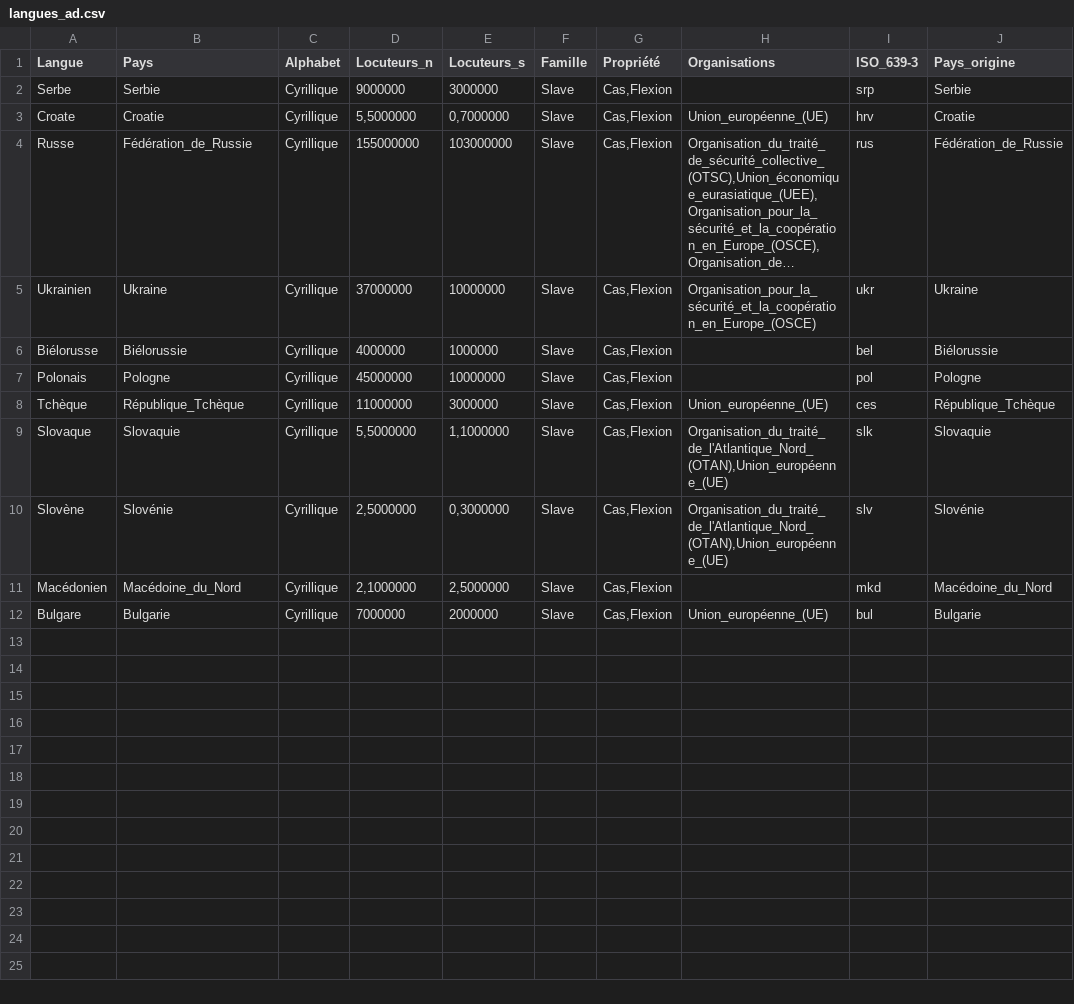
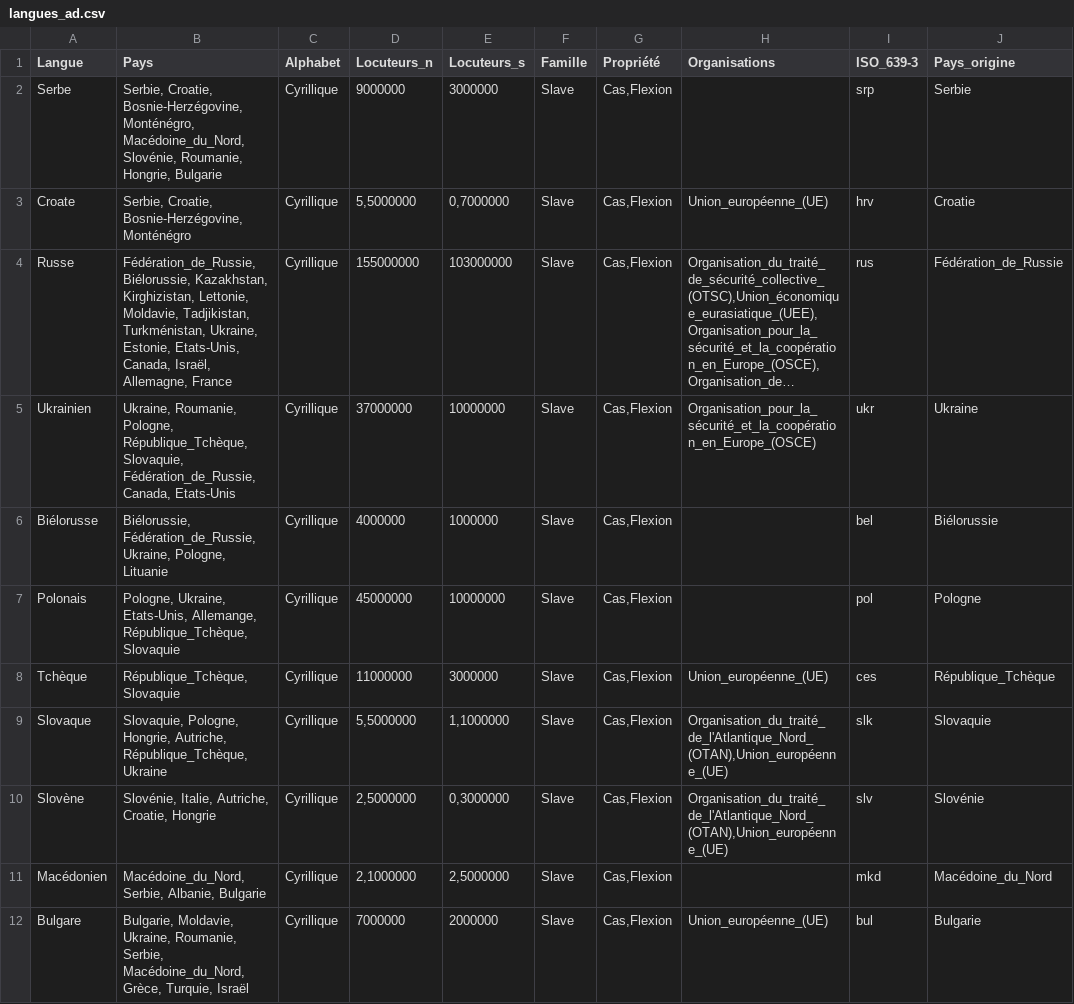
Before and after one commit to Marceau-h/ontologie-s8, a CSV file: CSVS/langues_ad.csv, drawn as a sheet; only a part is shown; long unchanged cells end in …; the diff names each change by its address in the sheet, - before the commit and + after, or states it on an @@ line.

Commit message:
Update langues_ad.csv
modiff

```diff
--- a/CSVS/langues_ad.csv
+++ b/CSVS/langues_ad.csv
-B2 (Pays): Serbie
+B2 (Pays): Serbie, Croatie, Bosnie-Herzégovine, Monténégro, Macédoine_du_Nord, Slovénie, Roumanie, Hongrie, Bulgarie
-B3 (Pays): Croatie
+B3 (Pays): Serbie, Croatie, Bosnie-Herzégovine, Monténégro
-B4 (Pays): Fédération_de_Russie
+B4 (Pays): Fédération_de_Russie, Biélorussie, Kazakhstan, Kirghizistan, Lettonie, Moldavie, Tadjikistan, Turkménistan, Ukraine, Estonie, Etats-Unis, Canada, Israël, Allemagne, France
-B5 (Pays): Ukraine
+B5 (Pays): Ukraine, Roumanie, Pologne, République_Tchèque, Slovaquie, Fédération_de_Russie, Canada, Etats-Unis
-B6 (Pays): Biélorussie
+B6 (Pays): Biélorussie, Fédération_de_Russie, Ukraine, Pologne, Lituanie
-B7 (Pays): Pologne
+B7 (Pays): Pologne, Ukraine, Etats-Unis, Allemange, République_Tchèque, Slovaquie
-B8 (Pays): République_Tchèque
+B8 (Pays): République_Tchèque, Slovaquie
-B9 (Pays): Slovaquie
+B9 (Pays): Slovaquie, Pologne, Hongrie, Autriche, République_Tchèque, Ukraine
-B10 (Pays): Slovénie
+B10 (Pays): Slovénie, Italie, Autriche, Croatie, Hongrie
-B11 (Pays): Macédoine_du_Nord
+B11 (Pays): Macédoine_du_Nord, Serbie, Albanie, Bulgarie
-B12 (Pays): Bulgarie
+B12 (Pays): Bulgarie, Moldavie, Ukraine, Roumanie, Serbie, Macédoine_du_Nord, Grèce, Turquie, Israël
```
